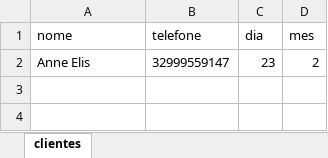
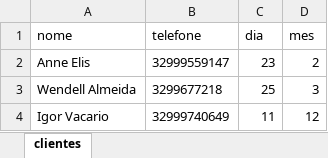
Before and after one commit to omatheusflores96/ads-projeto-semestre2-grupo1, an Excel workbook: clientes.xlsx, sheet clientes, drawn as a sheet; values as stored, in another font and other column widths than the file's, no borders; the diff names each change by its address in the sheet, - before the commit and + after, or states it on an @@ line.

Commit message:
Atualiza base de dados e registos de clientes no Excel

```diff
--- a/clientes.xlsx (sheet clientes)
+++ b/clientes.xlsx (sheet clientes)
+row 3: Wendell Almeida | 3299677218 | 25 | 3
+row 4: Igor Vacario | 32999740649 | 11 | 12
```
